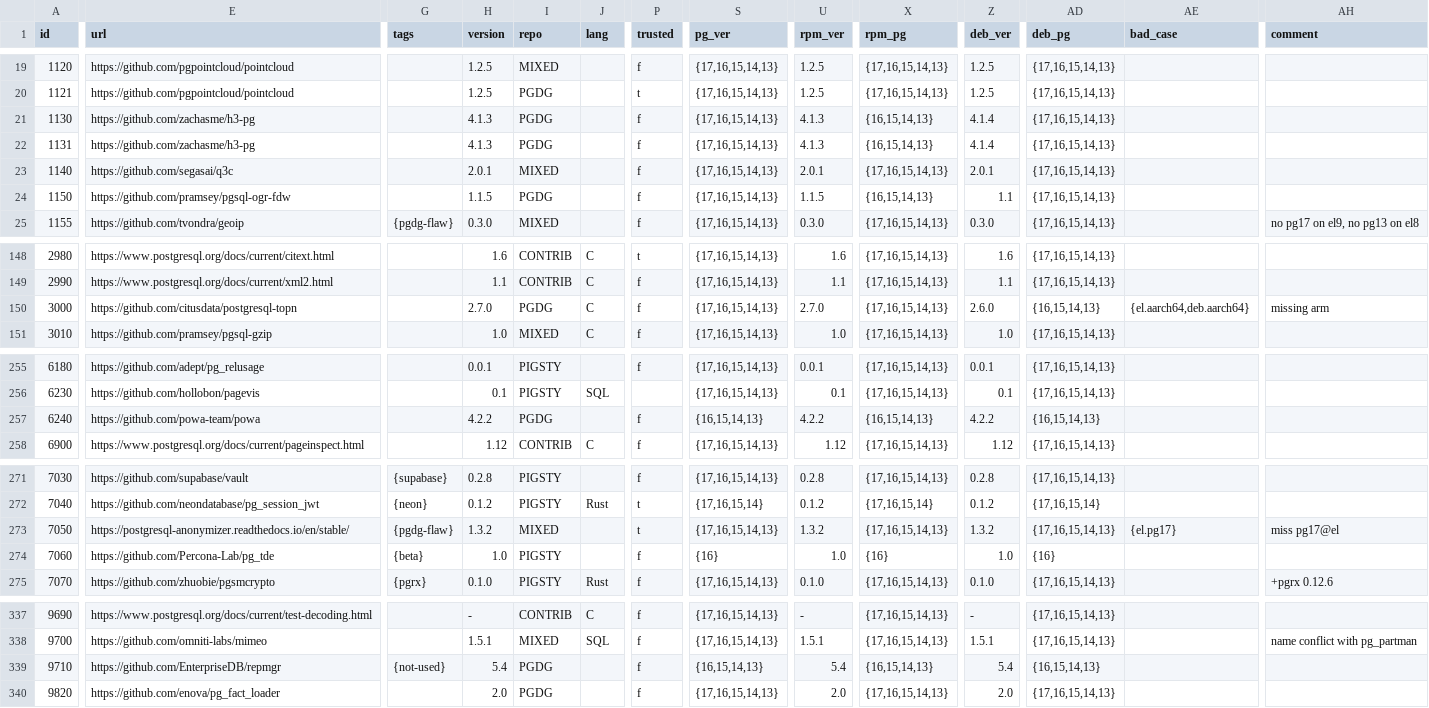
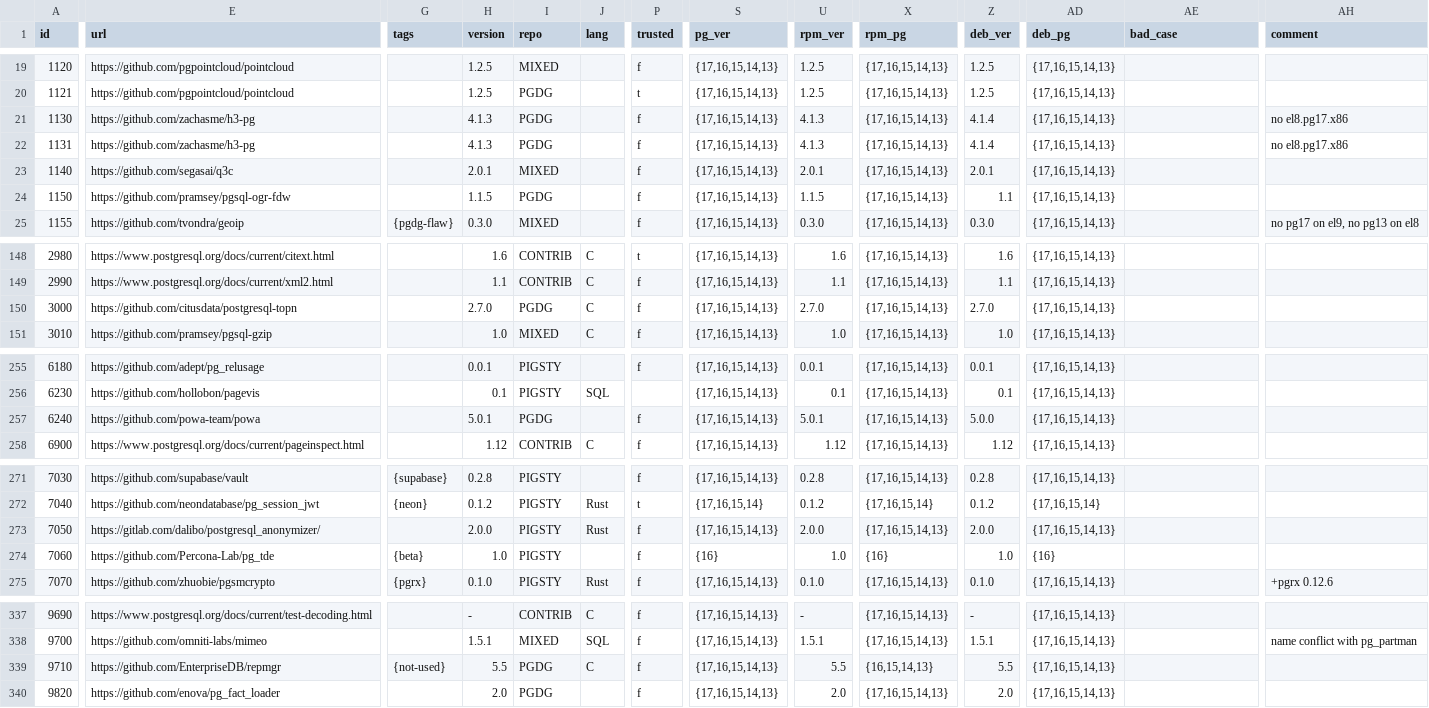
Before and after one commit to pgsty/extension, a CSV file: data/pigsty.csv, drawn as a sheet; only a part is shown, gaps mark what is left out; the diff covers the shown part only; the diff names each change by its address in the sheet, - before the commit and + after, or states it on an @@ line.

Commit message:
bump extensions to the latest version

```diff
--- a/data/pigsty.csv
+++ b/data/pigsty.csv
-X21:X22 (rpm_pg): {16,15,14,13}
+X21:X22 (rpm_pg): {17,16,15,14,13}
-AH21:AH22 (comment): (empty)
+AH21:AH22 (comment): no el8.pg17.x86
-X24 (rpm_pg): {16,15,14,13}
+X24 (rpm_pg): {17,16,15,14,13}
-Z150 (deb_ver): 2.6.0
+Z150 (deb_ver): 2.7.0
-AD150 (deb_pg): {16,15,14,13}
+AD150 (deb_pg): {17,16,15,14,13}
-AE150 (bad_case): {el.aarch64,deb.aarch64}
+AE150 (bad_case): (empty)
-AH150 (comment): missing arm
+AH150 (comment): (empty)
-H257 (version): 4.2.2
+H257 (version): 5.0.1
-S257 (pg_ver): {16,15,14,13}
+S257 (pg_ver): {17,16,15,14,13}
-U257 (rpm_ver): 4.2.2
+U257 (rpm_ver): 5.0.1
-X257 (rpm_pg): {16,15,14,13}
+X257 (rpm_pg): {17,16,15,14,13}
-Z257 (deb_ver): 4.2.2
+Z257 (deb_ver): 5.0.0
-AD257 (deb_pg): {16,15,14,13}
+AD257 (deb_pg): {17,16,15,14,13}
-E273 (url): https://postgresql-anonymizer.readthedocs.io/en/stable/
+E273 (url): https://gitlab.com/dalibo/postgresql_anonymizer/
-G273 (tags): {pgdg-flaw}
+G273 (tags): (empty)
-H273 (version): 1.3.2
+H273 (version): 2.0.0
-I273 (repo): MIXED
+I273 (repo): PIGSTY
-J273 (lang): (empty)
+J273 (lang): Rust
-P273 (trusted): t
+P273 (trusted): f
-U273 (rpm_ver): 1.3.2
+U273 (rpm_ver): 2.0.0
-Z273 (deb_ver): 1.3.2
+Z273 (deb_ver): 2.0.0
-AE273 (bad_case): {el.pg17}
+AE273 (bad_case): (empty)
-AH273 (comment): miss pg17@el
+AH273 (comment): (empty)
-H339 (version): 5.4
+H339 (version): 5.5
-J339 (lang): (empty)
+J339 (lang): C
-S339 (pg_ver): {16,15,14,13}
+S339 (pg_ver): {17,16,15,14,13}
-U339 (rpm_ver): 5.4
+U339 (rpm_ver): 5.5
-Z339 (deb_ver): 5.4
+Z339 (deb_ver): 5.5
-AD339 (deb_pg): {16,15,14,13}
+AD339 (deb_pg): {17,16,15,14,13}
```
Also changed, not shown: 23 edited cells elsewhere in this file, 31 other files.
